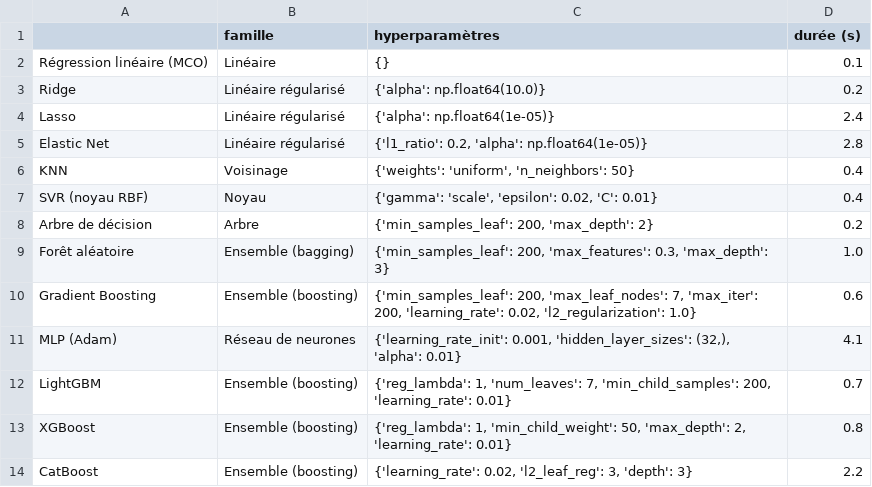
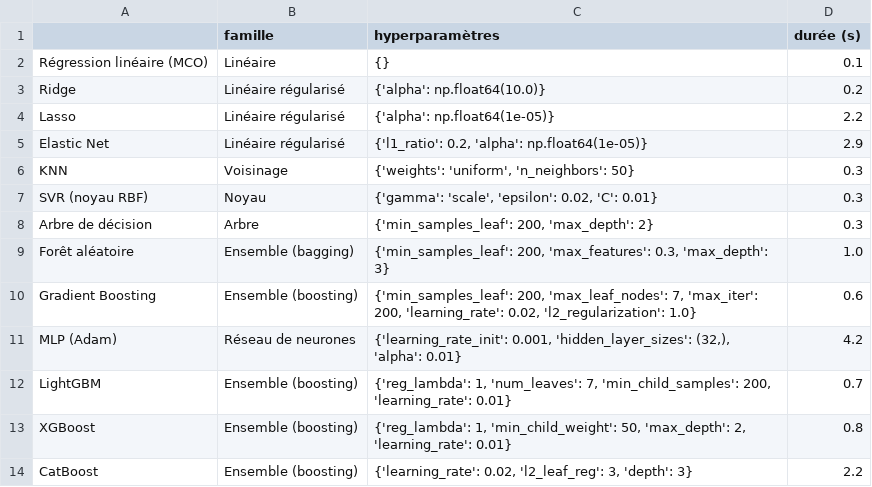
Before and after one commit to kissou-alain/Assistant-Portefeuille-financier, a CSV file: results/agent_prevision_hyperparametres.csv, drawn as a sheet.

```diff
--- a/results/agent_prevision_hyperparametres.csv
+++ b/results/agent_prevision_hyperparametres.csv
@@ -3,10 +3,10 @@ Régression linéaire (MCO),Linéaire,{},0.1
 Ridge,Linéaire régularisé,{'alpha': np.float64(10.0)},0.2
-Lasso,Linéaire régularisé,{'alpha': np.float64(1e-05)},2.4
-Elastic Net,Linéaire régularisé,"{'l1_ratio': 0.2, 'alpha': np.float64(1e-05)}",2.8
-KNN,Voisinage,"{'weights': 'uniform', 'n_neighbors': 50}",0.4
-SVR (noyau RBF),Noyau,"{'gamma': 'scale', 'epsilon': 0.02, 'C': 0.01}",0.4
-Arbre de décision,Arbre,"{'min_samples_leaf': 200, 'max_depth': 2}",0.2
+Lasso,Linéaire régularisé,{'alpha': np.float64(1e-05)},2.2
+Elastic Net,Linéaire régularisé,"{'l1_ratio': 0.2, 'alpha': np.float64(1e-05)}",2.9
+KNN,Voisinage,"{'weights': 'uniform', 'n_neighbors': 50}",0.3
+SVR (noyau RBF),Noyau,"{'gamma': 'scale', 'epsilon': 0.02, 'C': 0.01}",0.3
+Arbre de décision,Arbre,"{'min_samples_leaf': 200, 'max_depth': 2}",0.3
 Forêt aléatoire,Ensemble (bagging),"{'min_samples_leaf': 200, 'max_features': 0.3, 'max_depth': 3}",1.0
 Gradient Boosting,Ensemble (boosting),"{'min_samples_leaf': 200, 'max_leaf_nodes': 7, 'max_iter': 200, 'learning_rate': 0.02, 'l2_regularization': 1.0}",0.6
-MLP (Adam),Réseau de neurones,"{'learning_rate_init': 0.001, 'hidden_layer_sizes': (32,), 'alpha': 0.01}",4.1
+MLP (Adam),Réseau de neurones,"{'learning_rate_init': 0.001, 'hidden_layer_sizes': (32,), 'alpha': 0.01}",4.2
 LightGBM,Ensemble (boosting),"{'reg_lambda': 1, 'num_leaves': 7, 'min_child_samples': 200, 'learning_rate': 0.01}",0.7
```
Also changed, not shown: results/agent_profil_comparaison_validation.csv, 4 other files.
